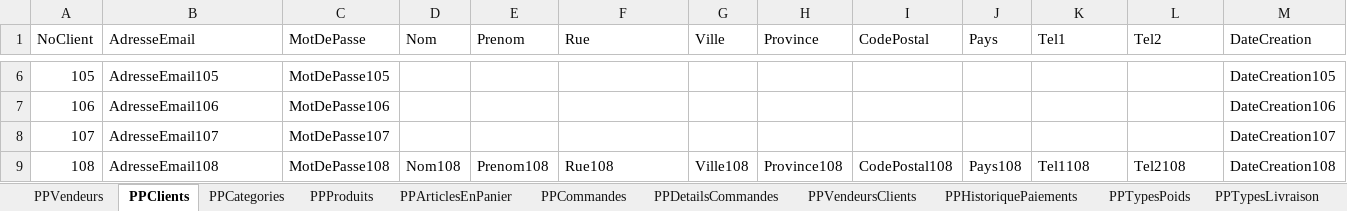
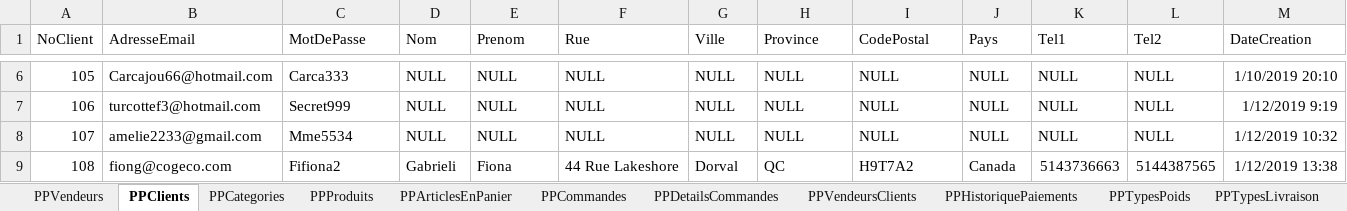
Before and after one commit to SamuelMenard/PetitesPuces, an Excel workbook: Jeu d'essai (Valeurs).xlsx, sheet PPClients, drawn as a sheet; only a part is shown, gaps mark what is left out; values as stored, in another font and other column widths than the file's, no borders; the diff covers the shown part only; the diff names each change by its address in the sheet, - before the commit and + after, or states it on an @@ line.

```diff
--- a/Jeu d'essai (Valeurs).xlsx (sheet PPClients)
+++ b/Jeu d'essai (Valeurs).xlsx (sheet PPClients)
-B6 (AdresseEmail): AdresseEmail105
+B6 (AdresseEmail): Carcajou66@hotmail.com
-C6 (MotDePasse): MotDePasse105
+C6 (MotDePasse): Carca333
-D6:D8 (Nom): (empty)
+D6:D8 (Nom): NULL
-E6:E8 (Prenom): (empty)
+E6:E8 (Prenom): NULL
-F6:F8 (Rue): (empty)
+F6:F8 (Rue): NULL
-G6:G8 (Ville): (empty)
+G6:G8 (Ville): NULL
-H6:H8 (Province): (empty)
+H6:H8 (Province): NULL
-I6:I8 (CodePostal): (empty)
+I6:I8 (CodePostal): NULL
-J6:J8 (Pays): (empty)
+J6:J8 (Pays): NULL
-K6:K8 (Tel1): (empty)
+K6:K8 (Tel1): NULL
-L6:L8 (Tel2): (empty)
+L6:L8 (Tel2): NULL
-M6 (DateCreation): DateCreation105
+M6 (DateCreation): 1/10/2019 20:10
-B7 (AdresseEmail): AdresseEmail106
+B7 (AdresseEmail): turcottef3@hotmail.com
-C7 (MotDePasse): MotDePasse106
+C7 (MotDePasse): Secret999
-M7 (DateCreation): DateCreation106
+M7 (DateCreation): 1/12/2019 9:19
-B8 (AdresseEmail): AdresseEmail107
+B8 (AdresseEmail): amelie2233@gmail.com
-C8 (MotDePasse): MotDePasse107
+C8 (MotDePasse): Mme5534
-M8 (DateCreation): DateCreation107
+M8 (DateCreation): 1/12/2019 10:32
-B9 (AdresseEmail): AdresseEmail108
+B9 (AdresseEmail): fiong@cogeco.com
-C9 (MotDePasse): MotDePasse108
+C9 (MotDePasse): Fifiona2
-D9 (Nom): Nom108
+D9 (Nom): Gabrieli
-E9 (Prenom): Prenom108
+E9 (Prenom): Fiona
-F9 (Rue): Rue108
+F9 (Rue): 44 Rue Lakeshore
-G9 (Ville): Ville108
+G9 (Ville): Dorval
-H9 (Province): Province108
+H9 (Province): QC
-I9 (CodePostal): CodePostal108
+I9 (CodePostal): H9T7A2
-J9 (Pays): Pays108
+J9 (Pays): Canada
-K9 (Tel1): Tel1108
+K9 (Tel1): 5143736663
-L9 (Tel2): Tel2108
+L9 (Tel2): 5144387565
-M9 (DateCreation): DateCreation108
+M9 (DateCreation): 1/12/2019 13:38
```
Also changed, not shown: 204 edited cells elsewhere in this sheet, sheet PPProduits, sheet PPVendeurs, 44 other files.
